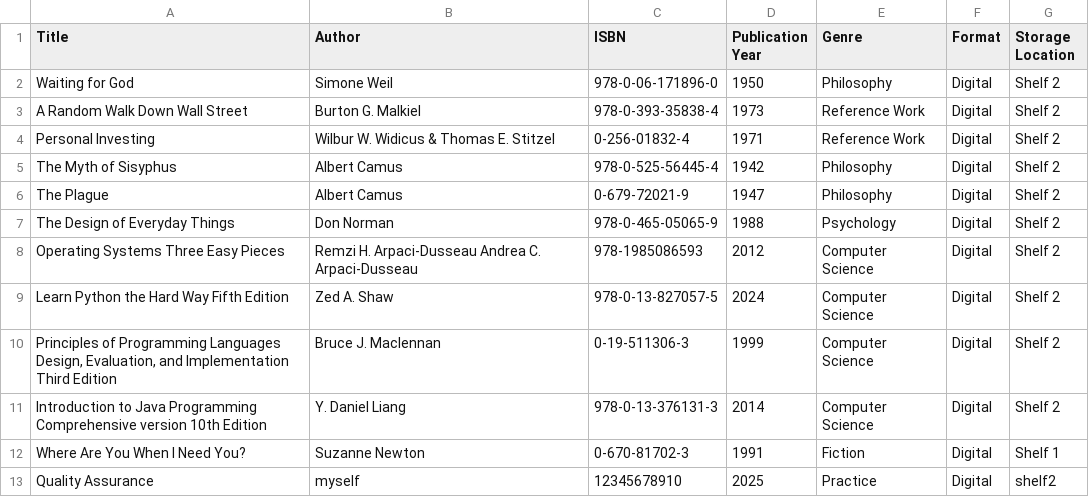
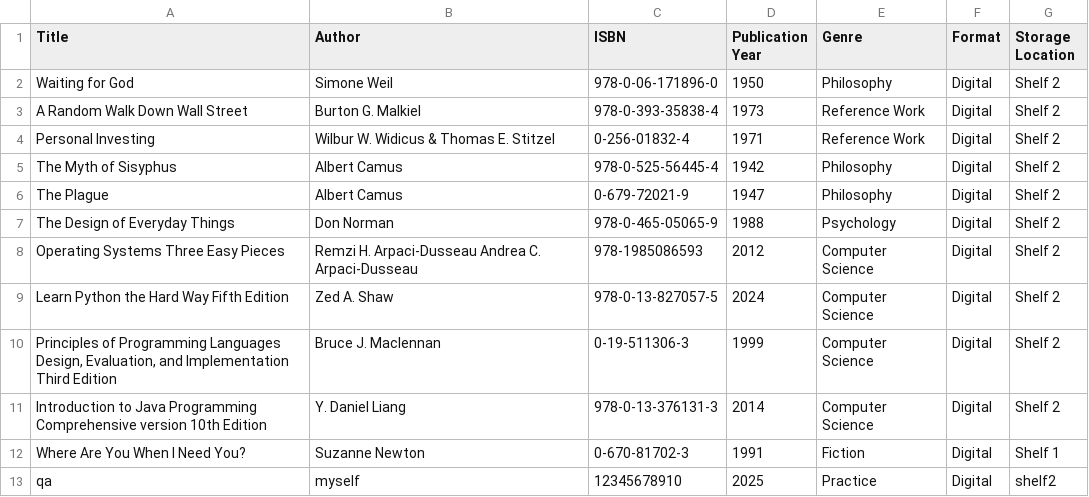
Before and after one commit to EmmaO4/LMS, a CSV file: LMS.csv, drawn as a sheet.

```diff
--- a/LMS.csv
+++ b/LMS.csv
@@ -12,2 +12,2 @@ Introduction to Java Programming Comprehensive version 10th Edition,Y. Daniel Li
 Where Are You When I Need You?,Suzanne Newton,0-670-81702-3,1991,Fiction,Digital,Shelf 1
-Quality Assurance,myself,12345678910,2025,Practice,Digital,shelf2
+qa,myself,12345678910,2025,Practice,Digital,shelf2
```
Also changed, not shown: 5 other files.
